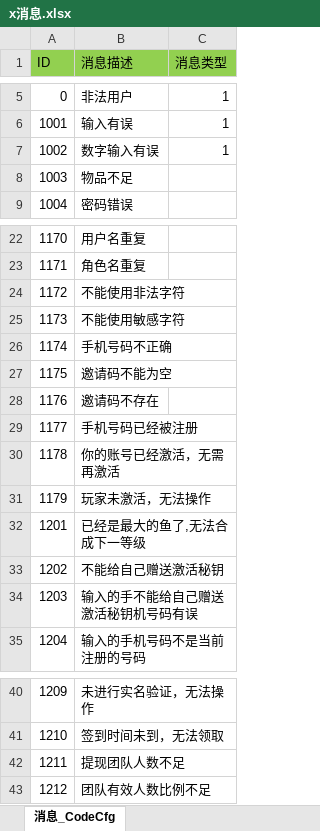
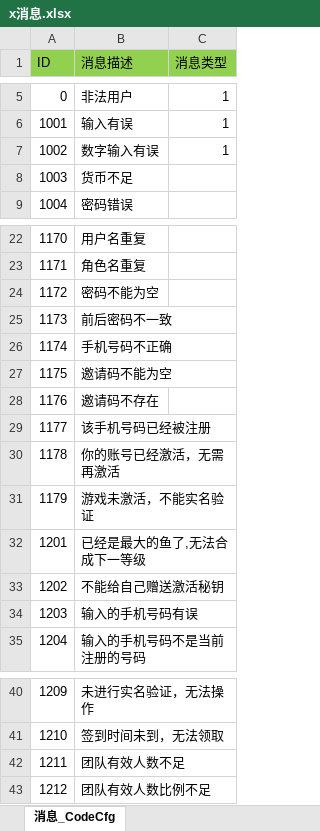
Before and after one commit to game-OceanPlanet/gameConfig, an Excel workbook: base/x消息.xlsx, sheet 消息_CodeCfg, drawn as a sheet; only a part is shown, gaps mark what is left out; values as stored, in another font and other column widths than the file's, no borders; the diff names each change by its address in the sheet, - before the commit and + after, or states it on an @@ line.

```diff
--- a/base/x消息.xlsx (sheet 消息_CodeCfg)
+++ b/base/x消息.xlsx (sheet 消息_CodeCfg)
-B8 (消息描述): 物品不足
+B8 (消息描述): 货币不足
-B24 (消息描述): 不能使用非法字符
+B24 (消息描述): 密码不能为空
-B25 (消息描述): 不能使用敏感字符
+B25 (消息描述): 前后密码不一致
-B29 (消息描述): 手机号码已经被注册
+B29 (消息描述): 该手机号码已经被注册
-B31 (消息描述): 玩家未激活，无法操作
+B31 (消息描述): 游戏未激活，不能实名验证
-B34 (消息描述): 输入的手不能给自己赠送激活秘钥机号码有误
+B34 (消息描述): 输入的手机号码有误
-B42 (消息描述): 提现团队人数不足
+B42 (消息描述): 团队有效人数不足
```
Also changed, not shown: b帮助.xlsx, c宠物.xlsx, 3 other files.
